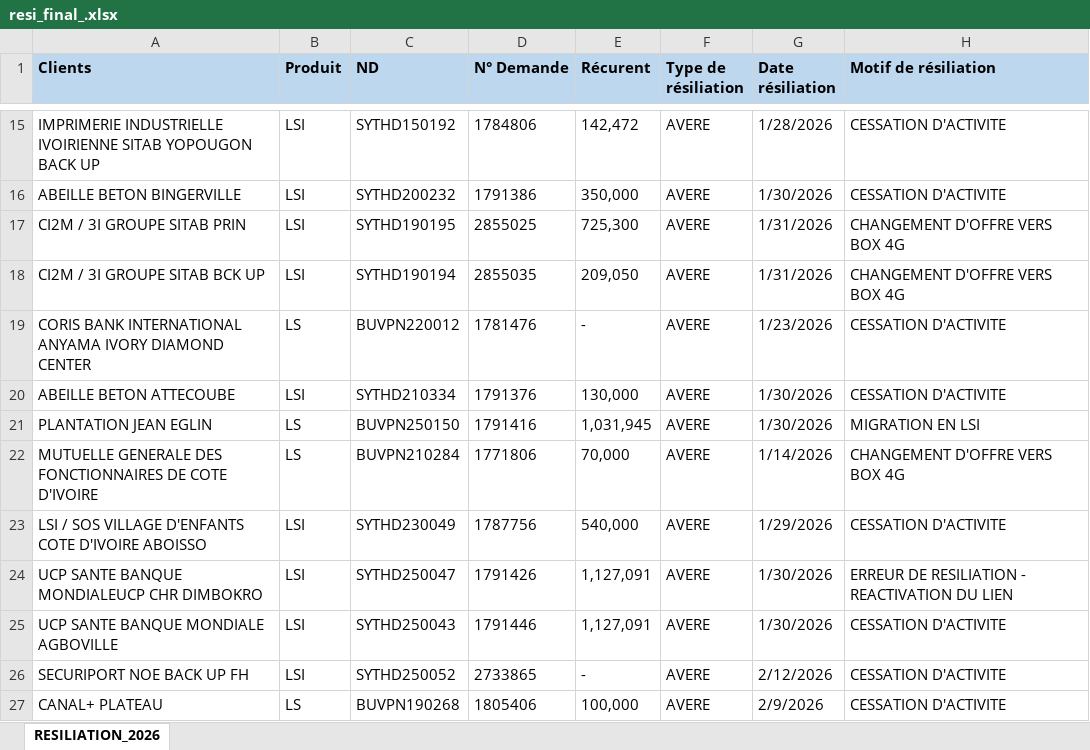
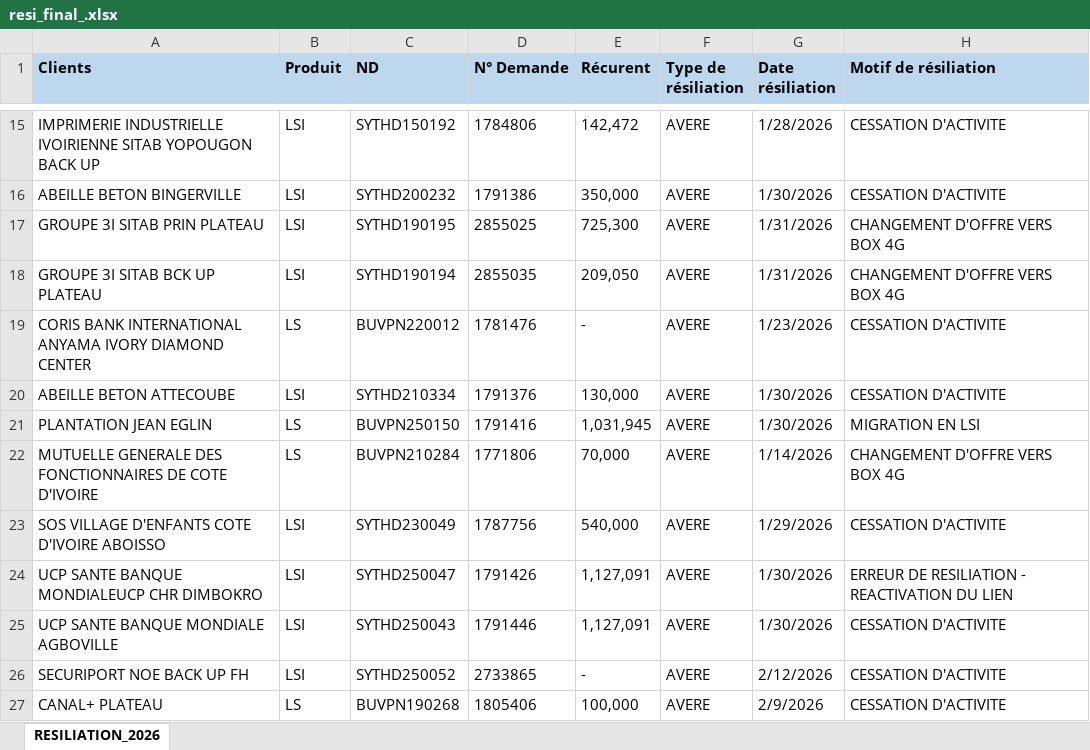
Before and after one commit to deanericthiemele-lab/ddms-site, an Excel workbook: resi_final_.xlsx, sheet RESILIATION_2026, drawn as a sheet; only a part is shown, gaps mark what is left out; values as stored, in another font and other column widths than the file's, no borders; conditional formats not drawn; the diff covers the shown part only; the diff names each change by its address in the sheet, - before the commit and + after, or states it on an @@ line.

```diff
--- a/resi_final_.xlsx (sheet RESILIATION_2026)
+++ b/resi_final_.xlsx (sheet RESILIATION_2026)
-A17 (Clients): CI2M / 3I GROUPE SITAB PRIN
+A17 (Clients): GROUPE 3I SITAB PRIN PLATEAU
-A18 (Clients): CI2M / 3I GROUPE SITAB BCK UP
+A18 (Clients): GROUPE 3I SITAB BCK UP PLATEAU
-A23 (Clients): LSI / SOS VILLAGE…
+A23 (Clients): SOS VILLAGE…
```
Also changed, not shown: 48 added rows elsewhere in this sheet.
